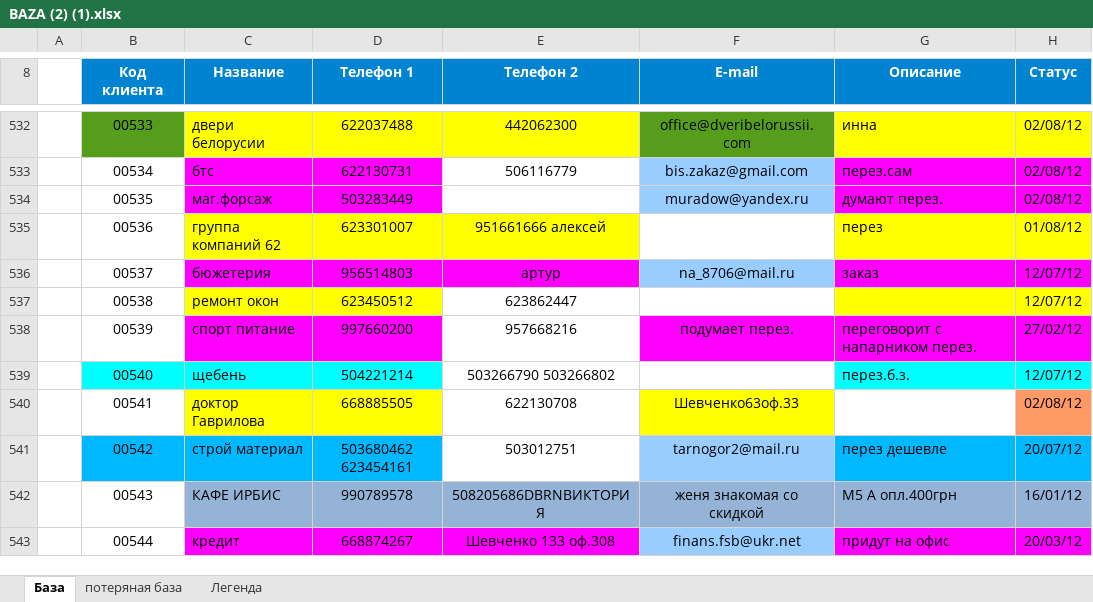
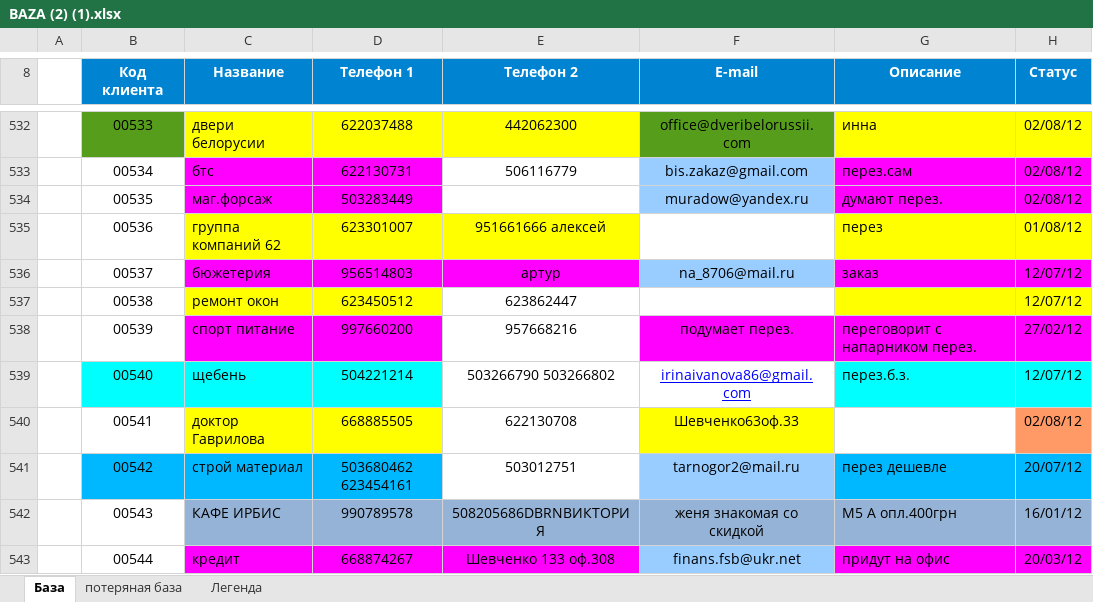
Before and after one commit to Balog/GraphWork, an Excel workbook: BAZA (2) (1).xlsx, sheet База, drawn as a sheet; only a part is shown, gaps mark what is left out; values as stored, in another font and other column widths than the file's, no borders; charts and pictures not drawn; the diff names each change by its address in the sheet, - before the commit and + after, or states it on an @@ line.

```diff
--- a/BAZA (2) (1).xlsx (sheet База)
+++ b/BAZA (2) (1).xlsx (sheet База)
-F539 (E-mail): (empty)
+F539 (E-mail): irinaivanova86@gmail.com
```
Also changed, not shown: charts or pictures, Касса/Приход-Расход.xlsx, 8 other files.
